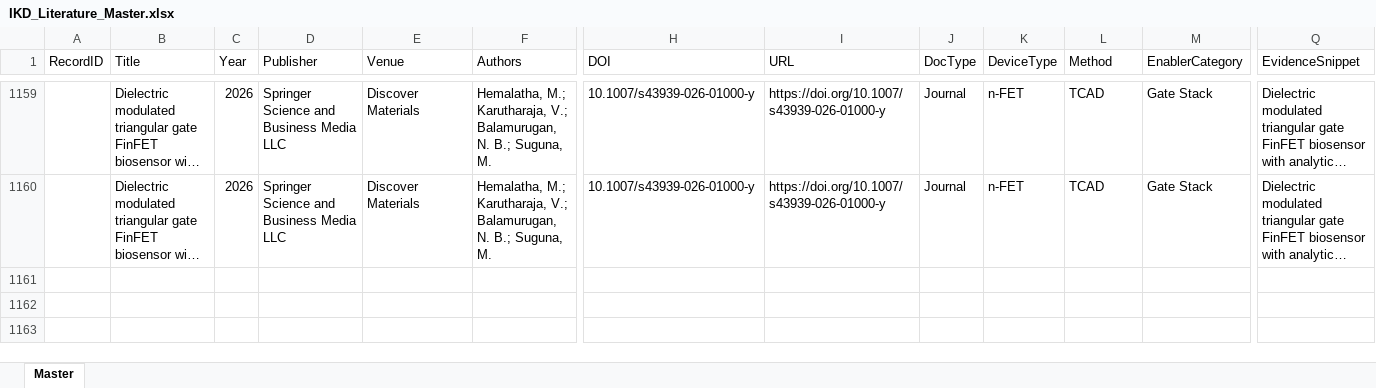
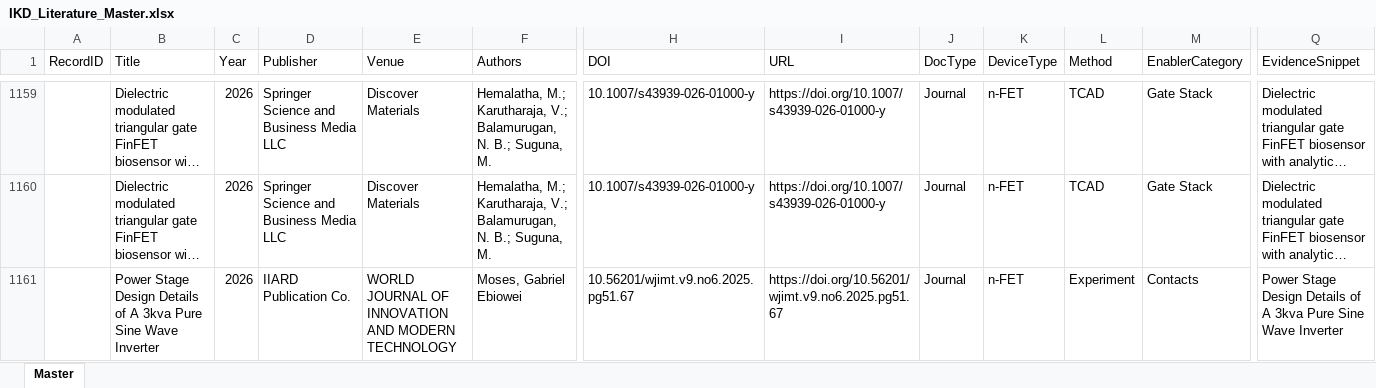
Before and after one commit to kainlulow/IKD_GaN_CMOS, an Excel workbook: 01_literature/IKD_Literature_Master.xlsx, sheet Master, drawn as a sheet; only a part is shown, gaps mark what is left out; long unchanged cells end in …; values as stored, in another font and other column widths than the file's, no borders; rows hold the shown columns only; the diff covers the shown part only; the diff names each change by its address in the sheet, - before the commit and + after, or states it on an @@ line.

```diff
--- a/01_literature/IKD_Literature_Master.xlsx (sheet Master)
+++ b/01_literature/IKD_Literature_Master.xlsx (sheet Master)
+row 1161:  | Power Stage Design Details of A 3kva Pure Sine Wave Inverter | 2026 | IIARD Publication Co. | WORLD JOURNAL OF INNOVATION AND MODERN TECHNOLOGY | Moses, Gabriel Ebiowei | 10.56201/wjimt.v9.no6.2025.pg51.67 | https://doi.org/10.56201/wjimt.v9.no6.2025.pg51.67 | Journal | n-FET | Experiment | Contacts | Power Stage Design Details of A 3kva Pure Sine Wave Inverter
```
Also changed, not shown: 3 added rows elsewhere in this sheet, 3 other files.
